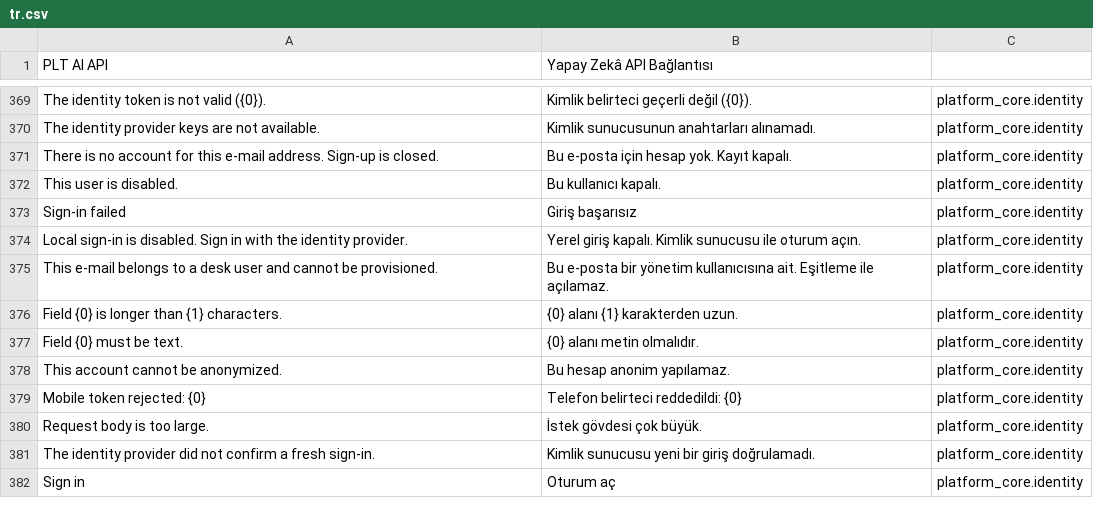
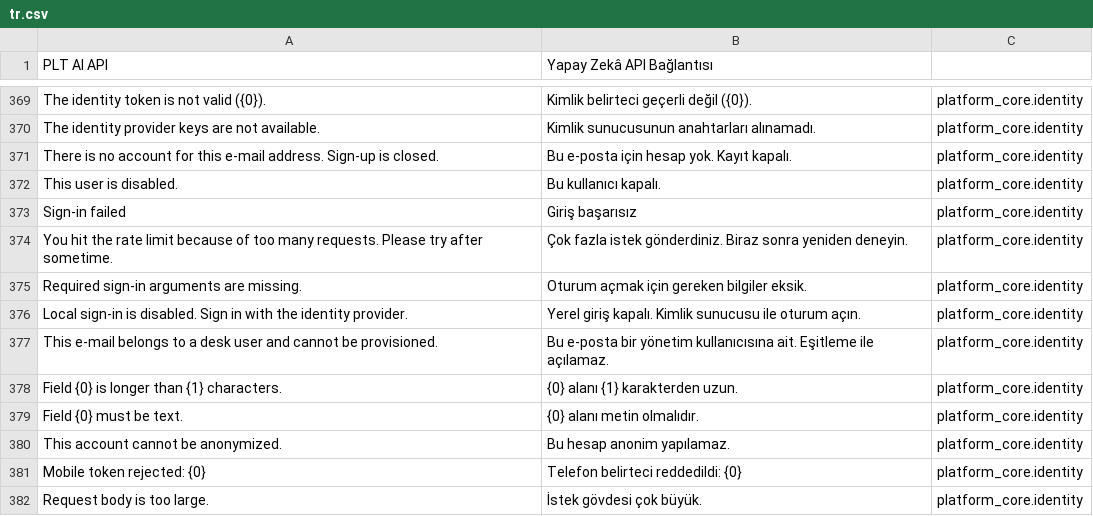
Before and after one commit to metafrappe/backend, a CSV file: apps/platform_core/platform_core/translations/tr.csv, drawn as a sheet; only a part is shown, gaps mark what is left out; the shorter side is filled out with more unchanged rows.

```diff
--- a/apps/platform_core/platform_core/translations/tr.csv
+++ b/apps/platform_core/platform_core/translations/tr.csv
@@ -453,2 +453,4 @@ This user is disabled.,Bu kullanıcı kapalı.,platform_core.identity
 Sign-in failed,Giriş başarısız,platform_core.identity
+You hit the rate limit because of too many requests. Please try after sometime.,Çok fazla istek gönderdiniz. Biraz sonra yeniden deneyin.,platform_core.identity
+Required sign-in arguments are missing.,Oturum açmak için gereken bilgiler eksik.,platform_core.identity
 Local sign-in is disabled. Sign in with the identity provider.,Yerel giriş kapalı. Kimlik sunucusu ile oturum açın.,platform_core.identity
```
Also changed, not shown: 2 other files.
